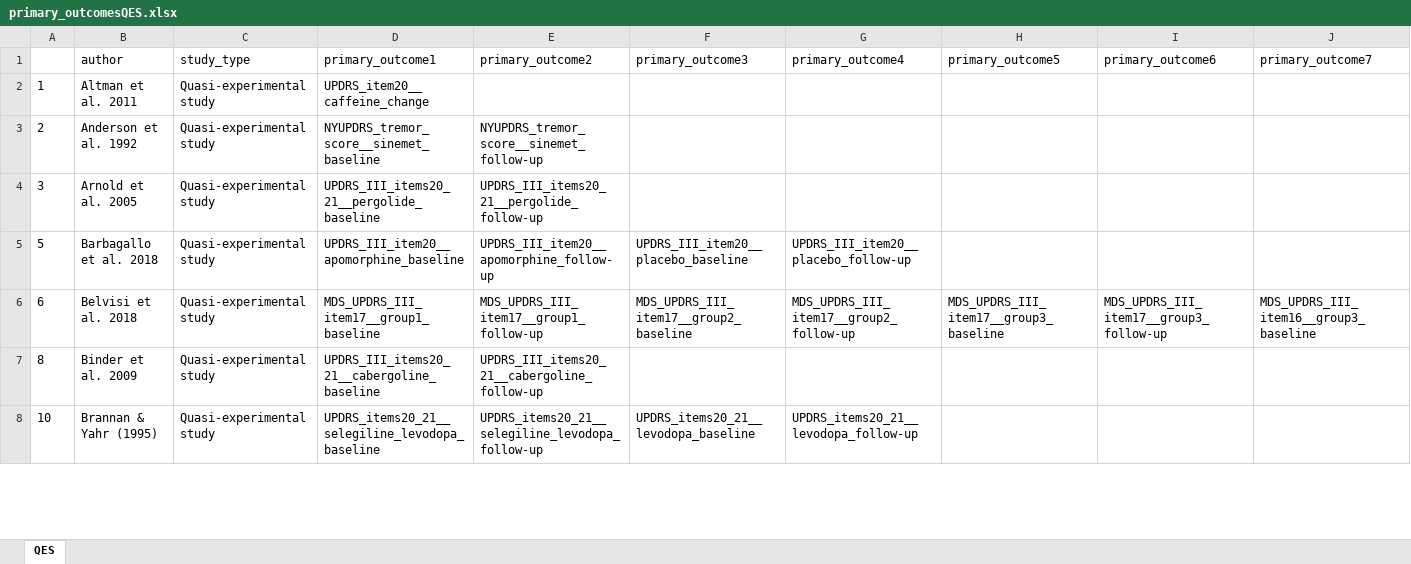
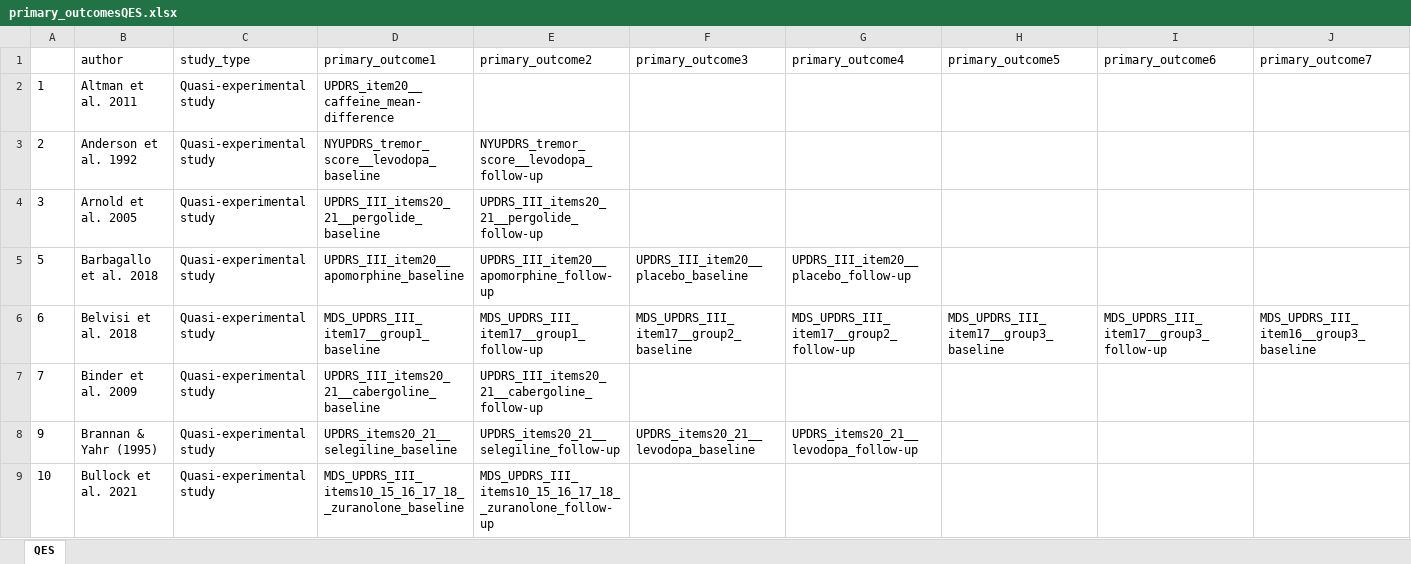
Before and after one commit to dpedrosac/PDtremor-systrev, an Excel workbook: primary_outcomesQES.xlsx, sheet QES, drawn as a sheet; only a part is shown; values as stored, in another font and other column widths than the file's, no borders; addresses are those after the commit; rows hold the shown columns only; the diff covers the shown part only; the diff names each change by its address in the sheet, - before the commit and + after, or states it on an @@ line.

```diff
--- a/primary_outcomesQES.xlsx (sheet QES)
+++ b/primary_outcomesQES.xlsx (sheet QES)
-D2 (primary_outcome1): UPDRS_item20__caffeine_change
+D2 (primary_outcome1): UPDRS_item20__caffeine_mean-difference
-D3 (primary_outcome1): NYUPDRS_tremor_score__sinemet_baseline
+D3 (primary_outcome1): NYUPDRS_tremor_score__levodopa_baseline
-E3 (primary_outcome2): NYUPDRS_tremor_score__sinemet_follow-up
+E3 (primary_outcome2): NYUPDRS_tremor_score__levodopa_follow-up
-A7: 8
+A7: 7
+row 8: 9 | Brannan & Yahr (1995) | Quasi-experimental study | UPDRS_items20_21__selegiline_baseline | UPDRS_items20_21__selegiline_follow-up | UPDRS_items20_21__levodopa_baseline | UPDRS_items20_21__levodopa_follow-up
-B9 (author): Brannan & Yahr (1995)
+B9 (author): Bullock et al. 2021
-D9 (primary_outcome1): UPDRS_items20_21__selegiline_levodopa_baseline
+D9 (primary_outcome1): MDS_UPDRS_III_items10_15_16_17_18__zuranolone_baseline
-E9 (primary_outcome2): UPDRS_items20_21__selegiline_levodopa_follow-up
+E9 (primary_outcome2): MDS_UPDRS_III_items10_15_16_17_18__zuranolone_follow-up
-F9 (primary_outcome3): UPDRS_items20_21__levodopa_baseline
+F9 (primary_outcome3): (empty)
-G9 (primary_outcome4): UPDRS_items20_21__levodopa_follow-up
+G9 (primary_outcome4): (empty)
```
Also changed, not shown: 18 added rows, 24 removed rows and 83 edited cells elsewhere in this sheet, __included_studies.xlsx, primary_outcomesRCT.xlsx, 10 other files.
